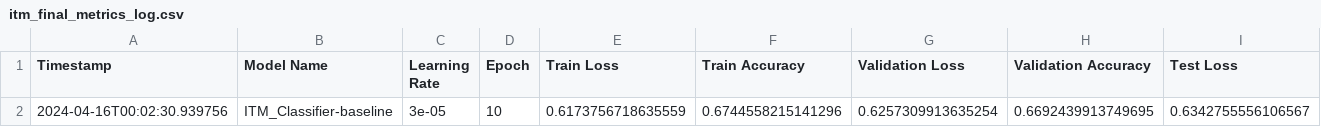
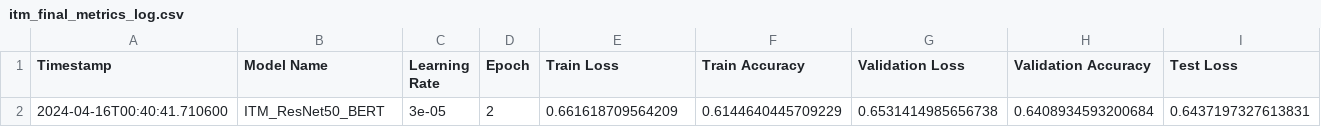
Before and after one commit to RlNZLER/Image-Text-Matching, a CSV file: logs/itm_final_metrics_log.csv, drawn as a sheet; only a part is shown; removed rows and columns are numbered as before the commit, all else as after; rows hold the shown columns only; the diff names each change by its address in the sheet, - before the commit and + after, or states it on an @@ line.

```diff
--- a/logs/itm_final_metrics_log.csv
+++ b/logs/itm_final_metrics_log.csv
-row 2: 2024-04-16T00:02:30.939756 | ITM_Classifier-baseline | 3e-05 | 10 | 0.6173756718635559 | 0.6744558215141296 | 0.6257309913635254 | 0.6692439913749695 | 0.6342755556106567
+row 2: 2024-04-16T00:40:41.710600 | ITM_ResNet50_BERT | 3e-05 | 2 | 0.661618709564209 | 0.6144640445709229 | 0.6531414985656738 | 0.6408934593200684 | 0.6437197327613831
```
Also changed, not shown: 8 other files.
